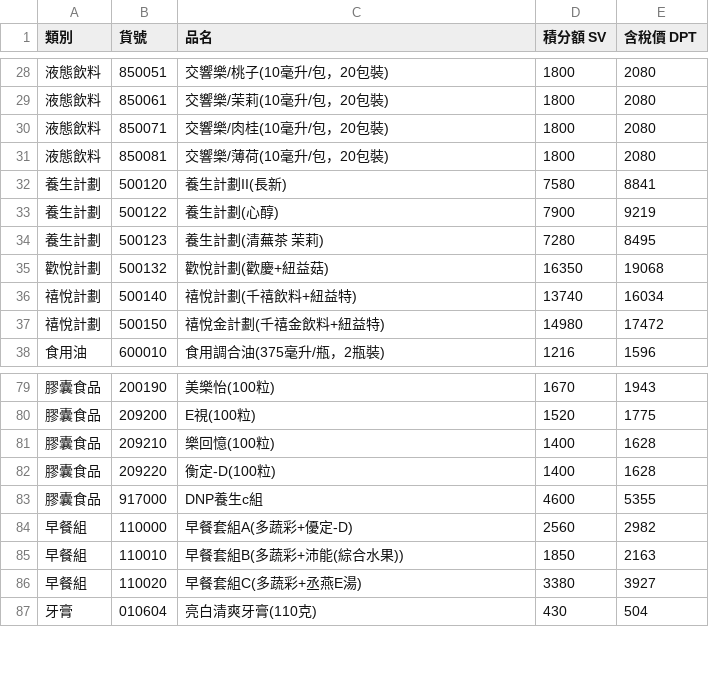
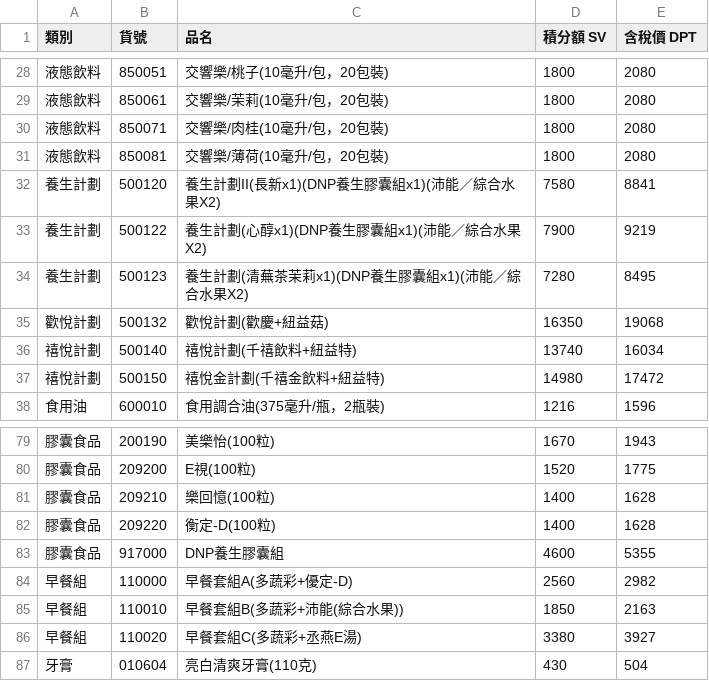
Before and after one commit to sam-github01/swa2, a CSV file: 丞燕產品價格.csv, drawn as a sheet; only a part is shown, gaps mark what is left out.

Commit message:
丞燕產品價格.csv

```diff
--- a/丞燕產品價格.csv
+++ b/丞燕產品價格.csv
@@ -31,5 +31,5 @@
 液態飲料,850081,交響樂/薄荷(10毫升/包，20包裝),1800,2080
-養生計劃,500120,養生計劃II(長新),7580,8841
-養生計劃,500122,養生計劃(心醇),7900,9219
-養生計劃,500123,養生計劃(清蕪茶 茉莉),7280,8495
+養生計劃,500120,養生計劃II(長新x1)(DNP養生膠囊組x1)(沛能／綜合水果X2),7580,8841
+養生計劃,500122,養生計劃(心醇x1)(DNP養生膠囊組x1)(沛能／綜合水果X2),7900,9219
+養生計劃,500123,養生計劃(清蕪茶茉莉x1)(DNP養生膠囊組x1)(沛能／綜合水果X2),7280,8495
 歡悅計劃,500132,歡悅計劃(歡慶+紐益菇),16350,19068
@@ -82,3 +82,3 @@
 膠囊食品,209220,衡定-D(100粒),1400,1628
-膠囊食品,917000,DNP養生c組,4600,5355
+膠囊食品,917000,DNP養生膠囊組,4600,5355
 早餐組,110000,早餐套組A(多蔬彩+優定-D),2560,2982
```
